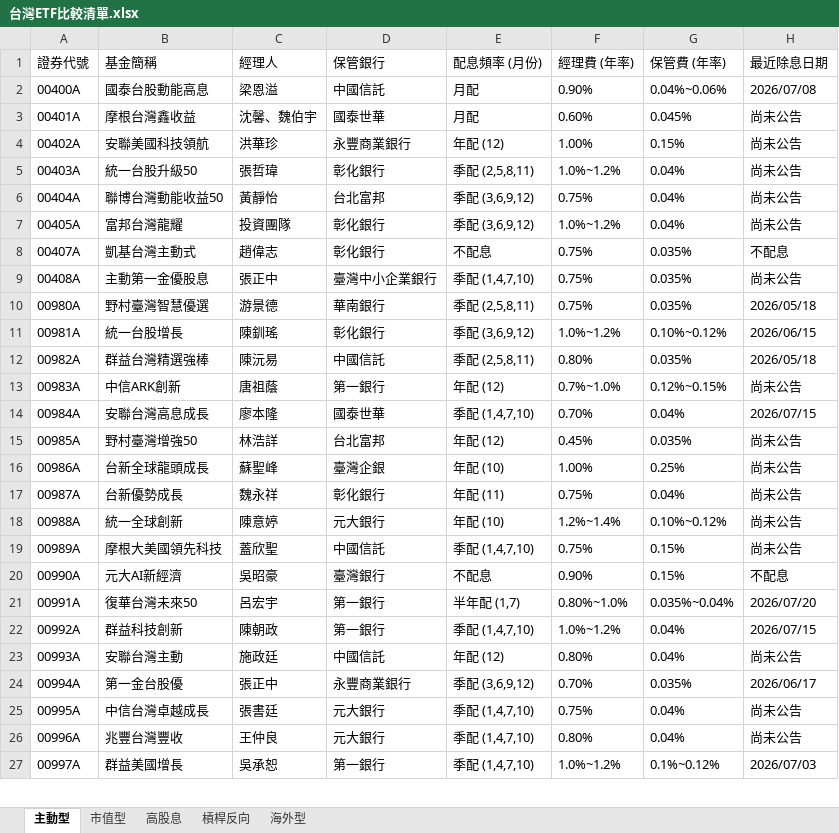
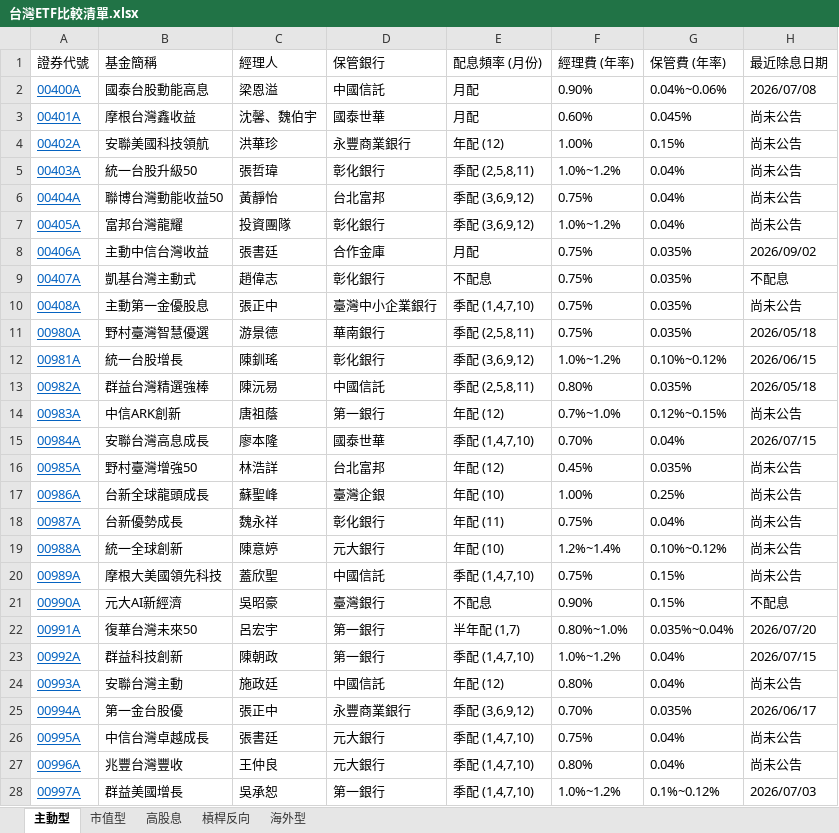
Before and after one commit to kunlongkuo/my-kb, an Excel workbook: wiki/金融投資/台灣ETF比較清單.xlsx, sheet 主動型, drawn as a sheet; only a part is shown; values as stored, in another font and other column widths than the file's, no borders; addresses are those after the commit; the diff covers the shown part only; the diff names each change by its address in the sheet, - before the commit and + after, or states it on an @@ line.

Commit message:
feat: 補全 00406A 資料與主動型 ETF 比較清單超連結
- 於台灣ETF比較清單.xlsx (主動型) 與主動型ETF清單.md 補全 00406A 資訊
- 為主動型分頁全數 31 檔 ETF 代號補齊 MoneyDJ 頁面超連結
- 更新 dashboard_data.js 與 generate_dashboard_data.py 使儀表板下拉選單正常顯示 00406A
- handoff 摘要：00406A 補全完畢；下一步：下次例行持股日更 (20260921)

```diff
--- a/wiki/金融投資/台灣ETF比較清單.xlsx (sheet 主動型)
+++ b/wiki/金融投資/台灣ETF比較清單.xlsx (sheet 主動型)
@@ A2:A7 underline: off → on, text colour: black → #0563C1 @@
+row 8: 00406A | 主動中信台灣收益 | 張書廷 | 合作金庫 | 月配 | 0.75% | 0.035% | 2026/09/02
@@ A9:A28 underline: off → on, text colour: black → #0563C1 @@
```
Also changed, not shown: cell formats elsewhere in this sheet, 14 other files.
